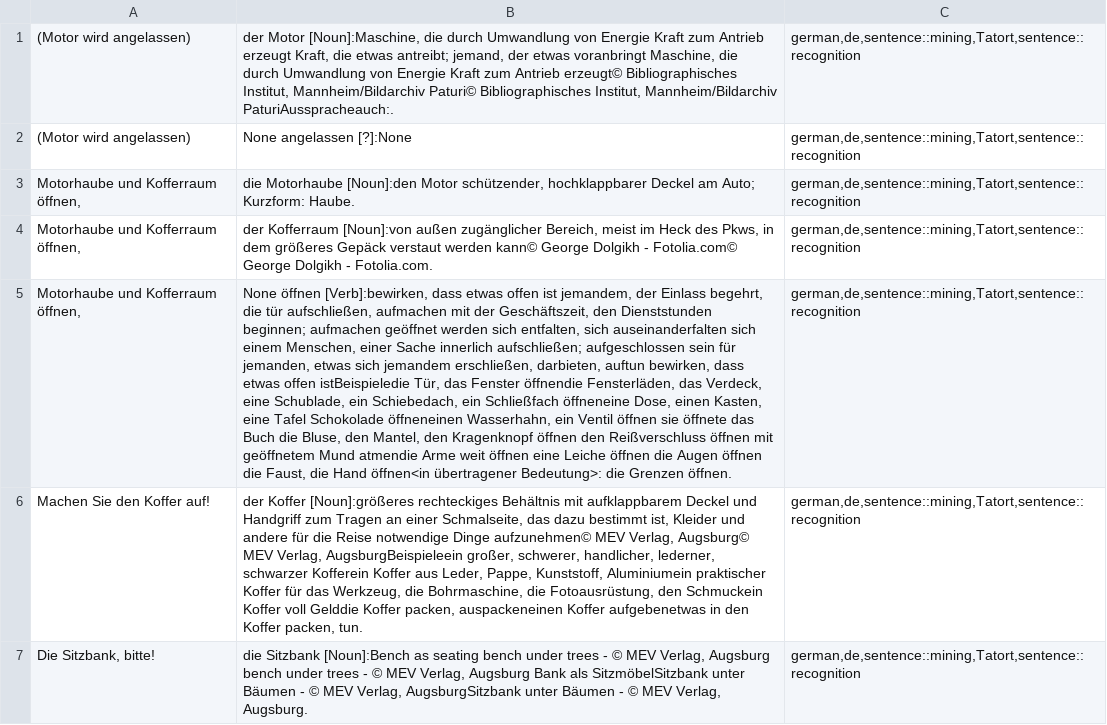
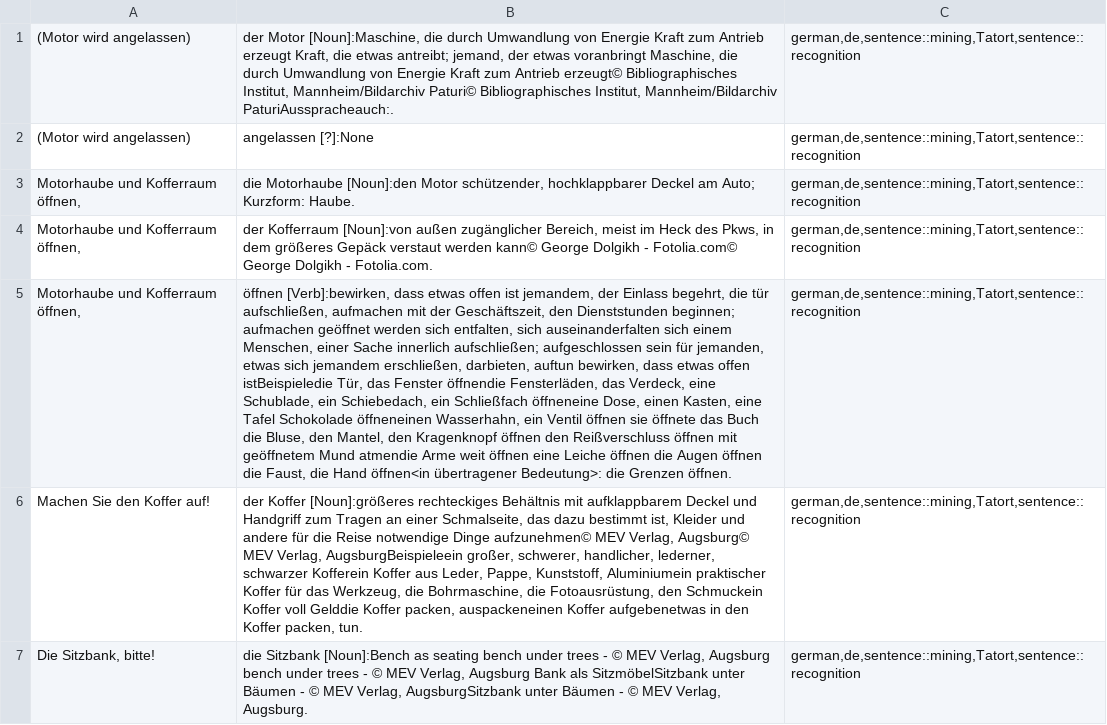
Before and after one commit to vsulli/SRT2CSV, a CSV file: subtitle_csv.csv, drawn as a sheet; only a part is shown; the diff covers the shown part only; the diff names each change by its address in the sheet, - before the commit and + after, or states it on an @@ line.

```diff
--- a/subtitle_csv.csv
+++ b/subtitle_csv.csv
-B2: None angelassen [?]:None
+B2: angelassen [?]:None
-B5: None öffnen [Verb]:bewirken,…
+B5: öffnen [Verb]:bewirken,…
```
Also changed, not shown: 4 edited cells elsewhere in this file, 1 other file.
